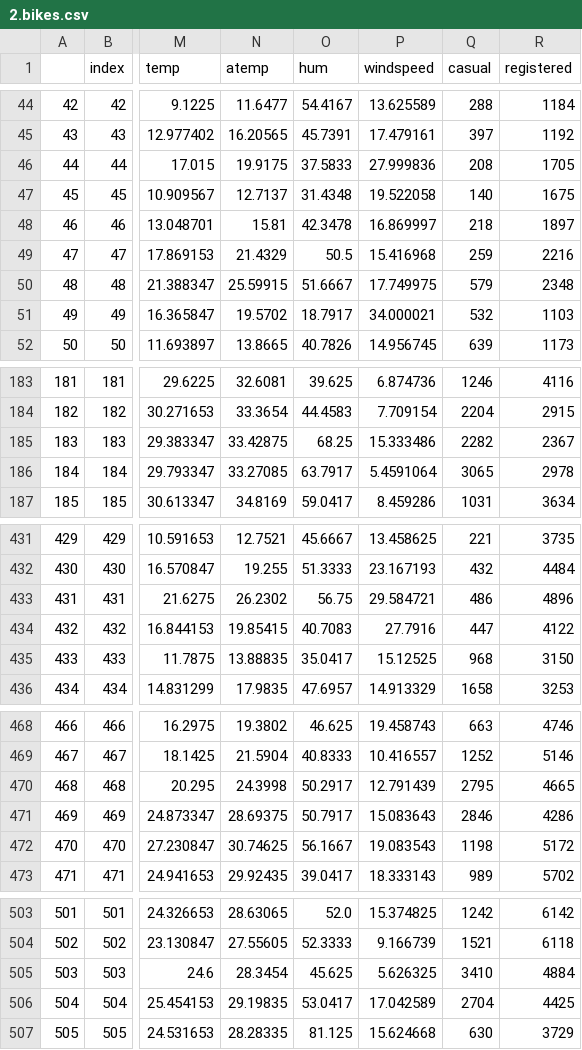
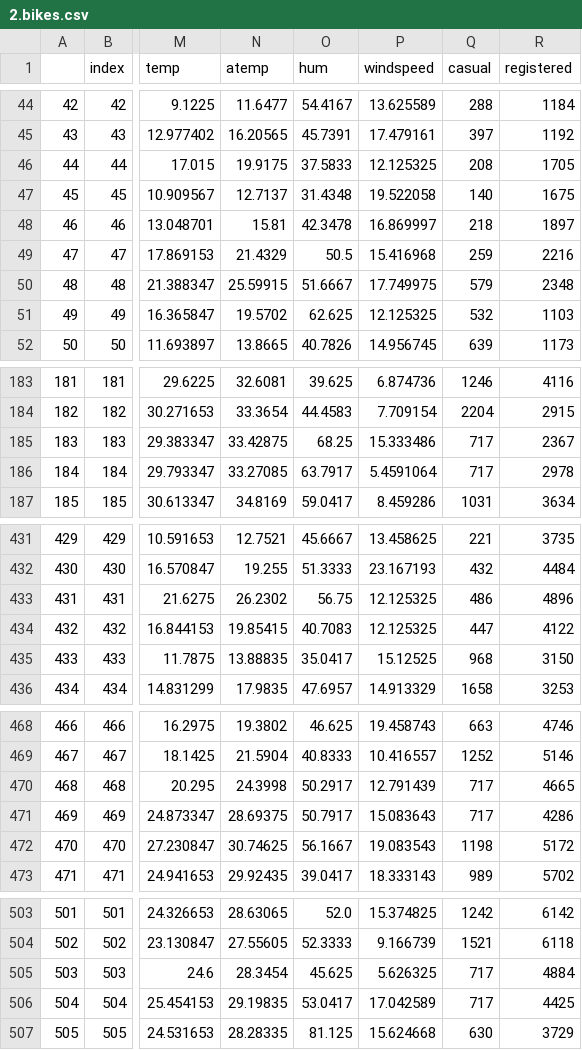
Before and after one commit to Adalab/project-da-promo-C-module-3-team-5, a CSV file: datos/2.bikes.csv, drawn as a sheet; only a part is shown, gaps mark what is left out; the diff covers the shown part only; the diff names each change by its address in the sheet, - before the commit and + after, or states it on an @@ line.

```diff
--- a/datos/2.bikes.csv
+++ b/datos/2.bikes.csv
-P46 (windspeed): 27.999836
+P46 (windspeed): 12.125325
-O51 (hum): 18.7917
+O51 (hum): 62.625
-P51 (windspeed): 34.000021
+P51 (windspeed): 12.125325
-Q185 (casual): 2282
+Q185 (casual): 717
-Q186 (casual): 3065
+Q186 (casual): 717
-P433 (windspeed): 29.584721
+P433 (windspeed): 12.125325
-P434 (windspeed): 27.7916
+P434 (windspeed): 12.125325
-Q470 (casual): 2795
+Q470 (casual): 717
-Q471 (casual): 2846
+Q471 (casual): 717
-Q505 (casual): 3410
+Q505 (casual): 717
-Q506 (casual): 2704
+Q506 (casual): 717
```
Also changed, not shown: 48 edited cells elsewhere in this file, 4 other files.
